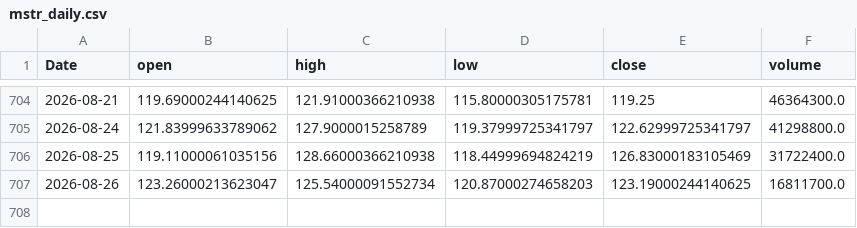
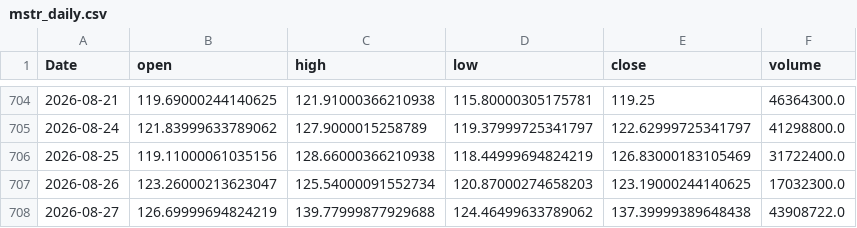
Before and after one commit to yoursprerit/btc-range-model, a CSV file: data/backtest/mstr_daily.csv, drawn as a sheet; only a part is shown, gaps mark what is left out.

```diff
--- a/data/backtest/mstr_daily.csv
+++ b/data/backtest/mstr_daily.csv
@@ -706,2 +706,3 @@ Date,open,high,low,close,volume
 2026-08-25,119.11000061035156,128.66000366210938,118.44999694824219,126.83000183105469,31722400.0
-2026-08-26,123.26000213623047,125.54000091552734,120.87000274658203,123.19000244140625,16811700.0
+2026-08-26,123.26000213623047,125.54000091552734,120.87000274658203,123.19000244140625,17032300.0
+2026-08-27,126.69999694824219,139.77999877929688,124.46499633789062,137.39999389648438,43908722.0
```
Also changed, not shown: data/backtest/mstu_daily.csv, data/backtest/mstu_synthetic_daily.csv, 2 other files.
